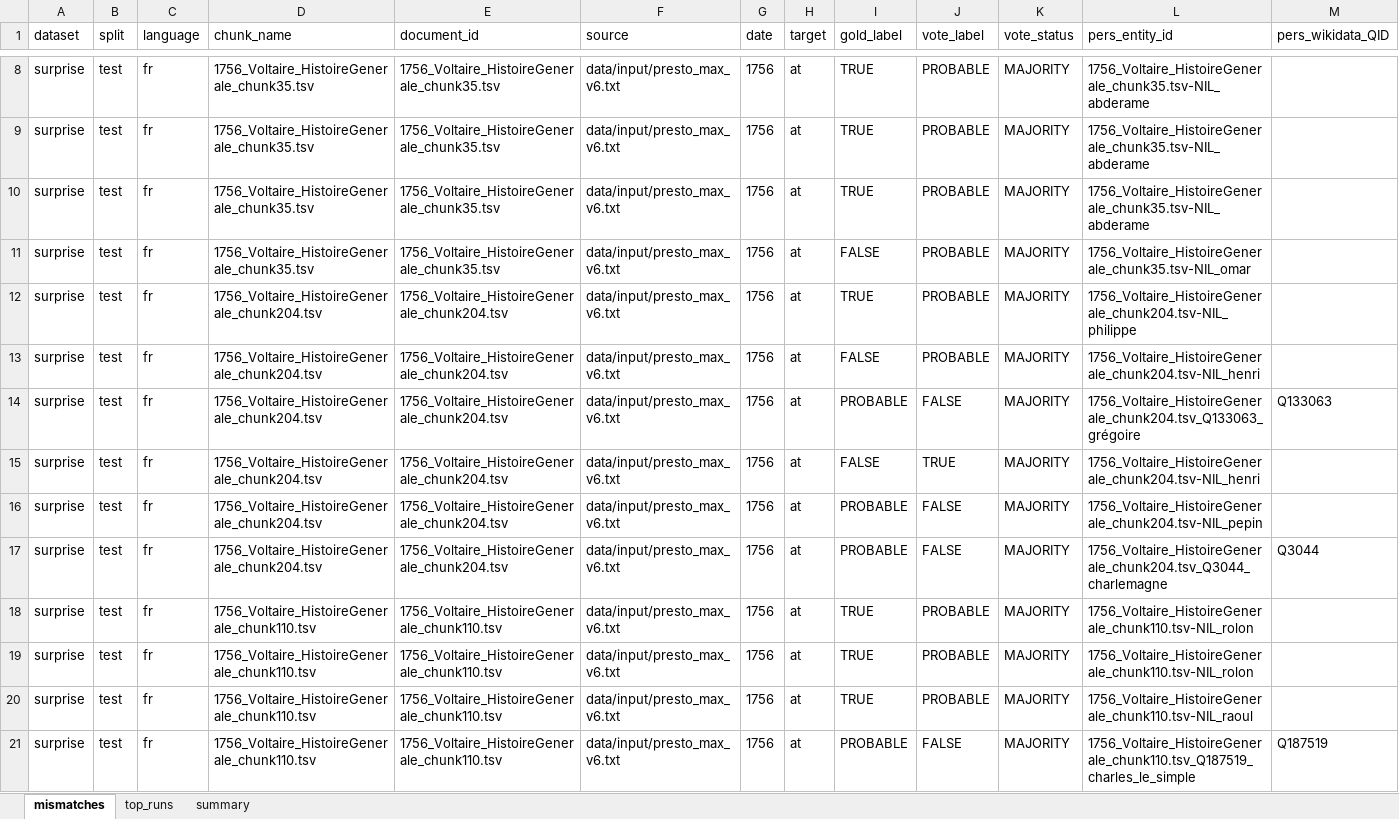
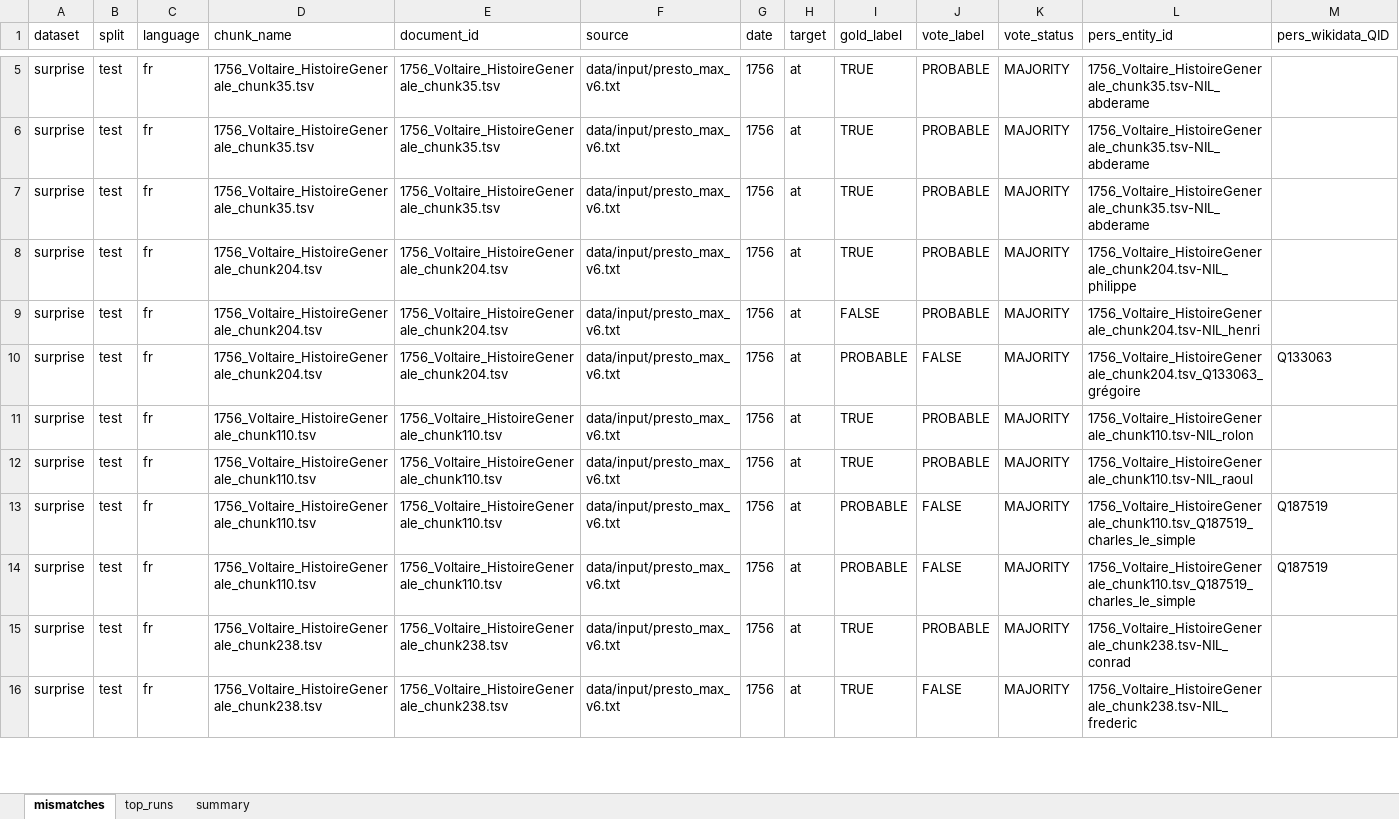
Before and after one commit to hipe-eval/hipe-2026-eval, an Excel workbook: results.d/gt-validation/HIPE-2026-v1.0-surprise-test-fr.gt_validation.xlsx, sheet mismatches, drawn as a sheet; only a part is shown, gaps mark what is left out; the shorter side is filled out with more unchanged rows; values as stored, in another font and other column widths than the file's, no borders; rows hold the shown columns only; the diff covers the shown part only; the diff names each change by its address in the sheet, - before the commit and + after, or states it on an @@ line.

```diff
--- a/results.d/gt-validation/HIPE-2026-v1.0-surprise-test-fr.gt_validation.xlsx (sheet mismatches)
+++ b/results.d/gt-validation/HIPE-2026-v1.0-surprise-test-fr.gt_validation.xlsx (sheet mismatches)
-row 11: surprise | test | fr | 1756_Voltaire_HistoireGenerale_chunk35.tsv | 1756_Voltaire_HistoireGenerale_chunk35.tsv | data/input/presto_max_v6.txt | 1756 | at | FALSE | PROBABLE | MAJORITY | 1756_Voltaire_HistoireGenerale_chunk35.tsv-NIL_omar
-row 15: surprise | test | fr | 1756_Voltaire_HistoireGenerale_chunk204.tsv | 1756_Voltaire_HistoireGenerale_chunk204.tsv | data/input/presto_max_v6.txt | 1756 | at | FALSE | TRUE | MAJORITY | 1756_Voltaire_HistoireGenerale_chunk204.tsv-NIL_henri
-row 16: surprise | test | fr | 1756_Voltaire_HistoireGenerale_chunk204.tsv | 1756_Voltaire_HistoireGenerale_chunk204.tsv | data/input/presto_max_v6.txt | 1756 | at | PROBABLE | FALSE | MAJORITY | 1756_Voltaire_HistoireGenerale_chunk204.tsv-NIL_pepin
-row 17: surprise | test | fr | 1756_Voltaire_HistoireGenerale_chunk204.tsv | 1756_Voltaire_HistoireGenerale_chunk204.tsv | data/input/presto_max_v6.txt | 1756 | at | PROBABLE | FALSE | MAJORITY | 1756_Voltaire_HistoireGenerale_chunk204.tsv_Q3044_charlemagne | Q3044
-row 18: surprise | test | fr | 1756_Voltaire_HistoireGenerale_chunk110.tsv | 1756_Voltaire_HistoireGenerale_chunk110.tsv | data/input/presto_max_v6.txt | 1756 | at | TRUE | PROBABLE | MAJORITY | 1756_Voltaire_HistoireGenerale_chunk110.tsv-NIL_rolon
```
Also changed, not shown: 13 removed rows and 2 edited cells elsewhere in this sheet, sheet summary, results.d/gt-validation/HIPE-2026-v1.0-impresso-test-de.gt_validation.xlsx, results.d/gt-validation/HIPE-2026-v1.0-impresso-test-en.gt_validation.xlsx, 1 other file.
